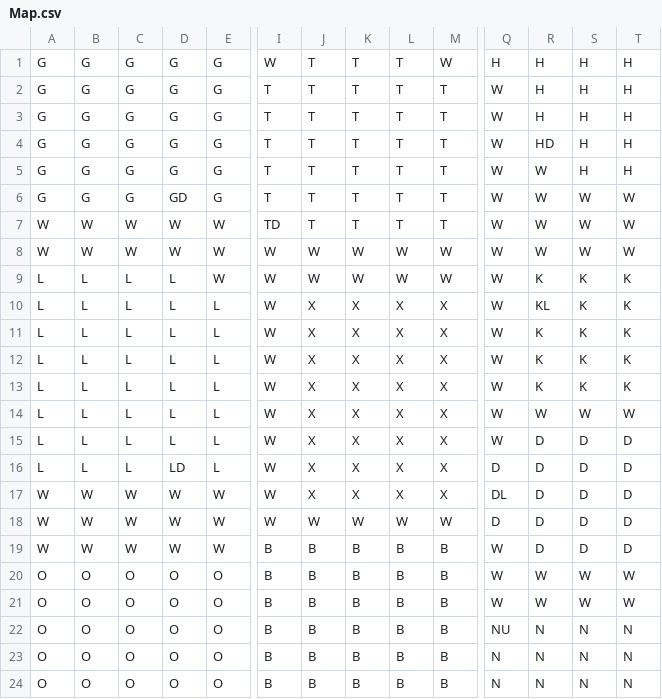
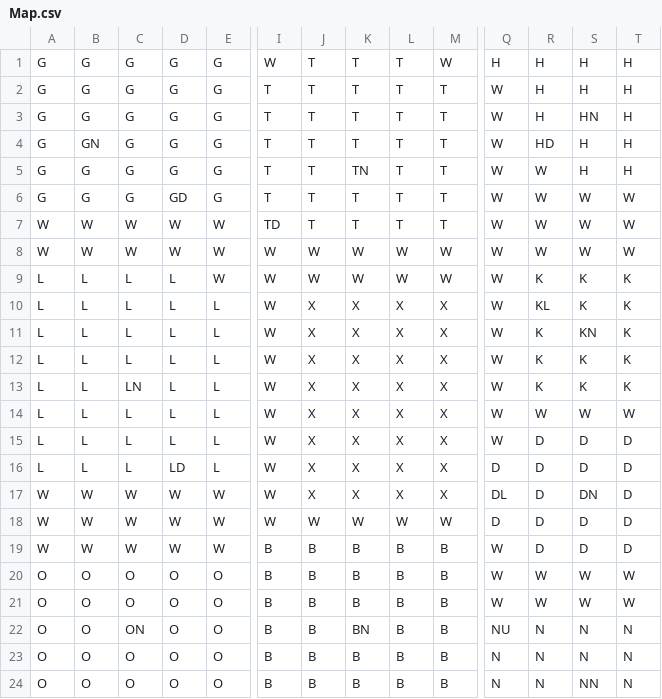
Before and after one commit to Kplus8/Clue, a CSV file: data/Map.csv, drawn as a sheet; only a part is shown, gaps mark what is left out; removed rows and columns are numbered as before the commit, all else as after; rows hold the shown columns only; the diff names each change by its address in the sheet, - before the commit and + after, or states it on an @@ line.

```diff
--- a/data/Map.csv
+++ b/data/Map.csv
-S3: H
+S3: HN
-B4: G
+B4: GN
-K5: T
+K5: TN
+row 11: L | L | L | L | L | W | X | X | X | X | W | K | KN | K
-row 12: L | L | L | L | L | W | X | X | X | X | W | K | K | K
-C13: L
+C13: LN
-S17: D
+S17: DN
-C22: O
+C22: ON
-K22: B
+K22: BN
-S24: N
+S24: NN
```
Also changed, not shown: 2 other files.
